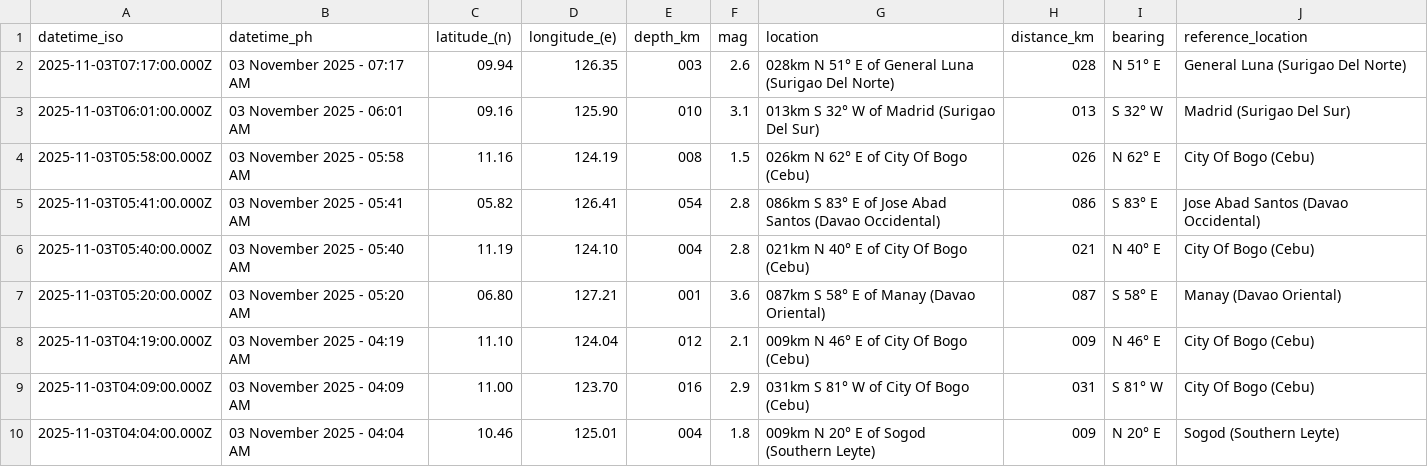
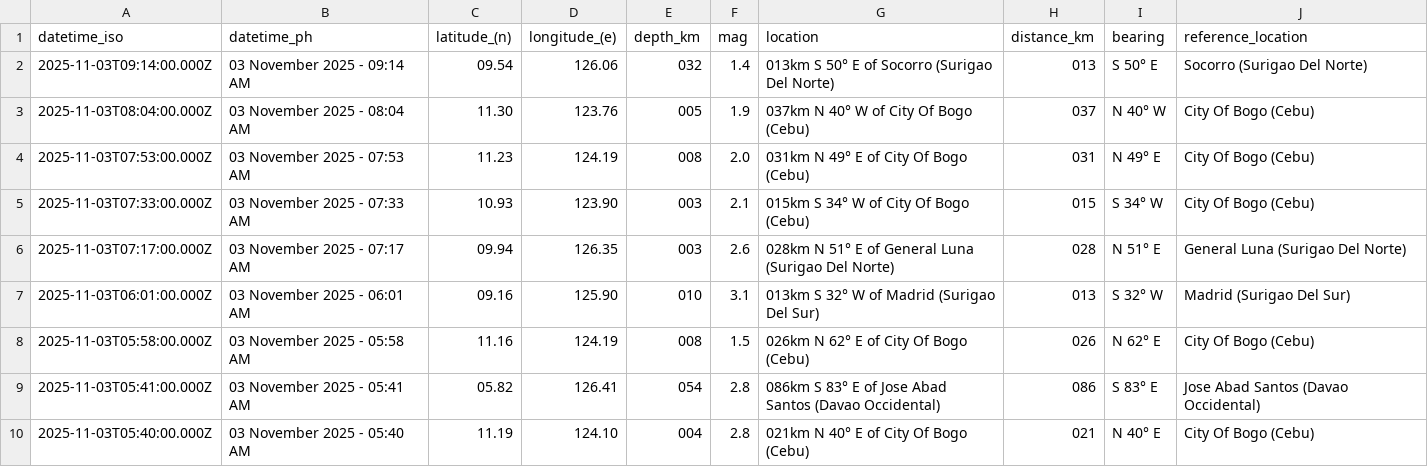
Before and after one commit to chamthesleeptalker/earthquake-tracker, a CSV file: earthquakes.csv, drawn as a sheet; only a part is shown; the shorter side is filled out with more unchanged rows.

```diff
--- a/earthquakes.csv
+++ b/earthquakes.csv
@@ -1,2 +1,6 @@
 datetime_iso,datetime_ph,latitude_(n),longitude_(e),depth_km,mag,location,distance_km,bearing,reference_location
+2025-11-03T09:14:00.000Z,03 November 2025 - 09:14 AM,09.54,126.06,032,1.4,013km S 50° E of Socorro (Surigao Del Norte),013,S 50° E,Socorro (Surigao Del Norte)
+2025-11-03T08:04:00.000Z,03 November 2025 - 08:04 AM,11.30,123.76,005,1.9,037km N 40° W of City Of Bogo (Cebu),037,N 40° W,City Of Bogo (Cebu)
+2025-11-03T07:53:00.000Z,03 November 2025 - 07:53 AM,11.23,124.19,008,2.0,031km N 49° E of City Of Bogo (Cebu),031,N 49° E,City Of Bogo (Cebu)
+2025-11-03T07:33:00.000Z,03 November 2025 - 07:33 AM,10.93,123.90,003,2.1,015km S 34° W of City Of Bogo (Cebu),015,S 34° W,City Of Bogo (Cebu)
 2025-11-03T07:17:00.000Z,03 November 2025 - 07:17 AM,09.94,126.35,003,2.6,028km N 51° E of General Luna (Surigao Del Norte),028,N 51° E,General Luna (Surigao Del Norte)
```
Also changed, not shown: earthquakes_past_24_hours.csv, earthquakes_past_7_days.csv, 6 other files.
